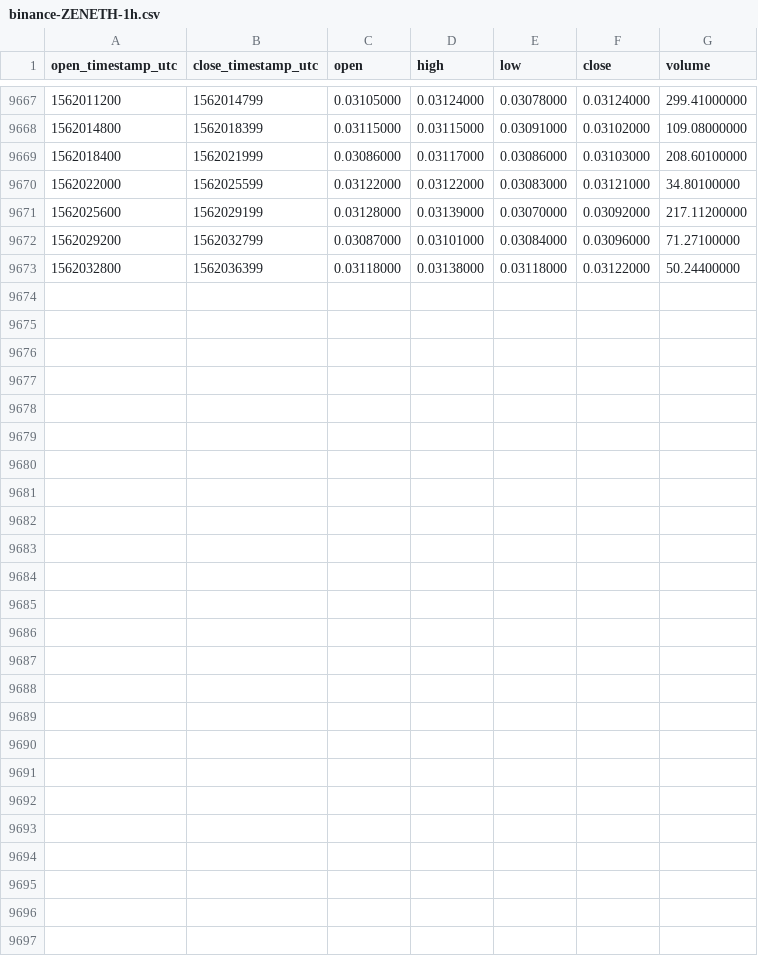
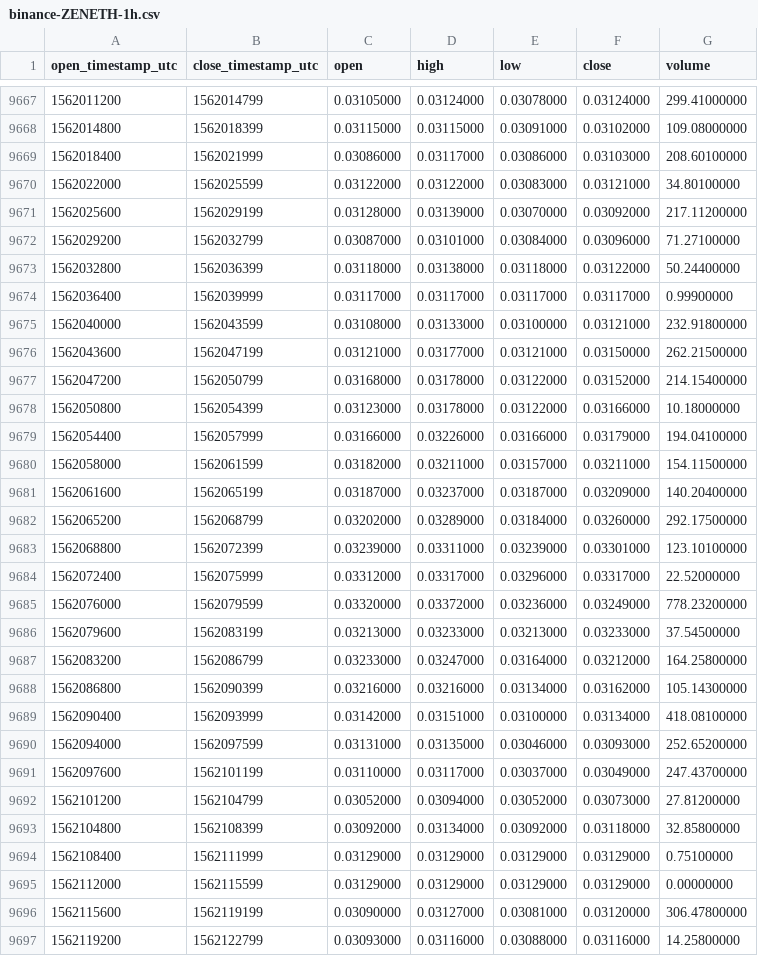
Before and after one commit to cryptobigbro/binance-ZENETH, a CSV file: binance-ZENETH-1h.csv, drawn as a sheet; only a part is shown, gaps mark what is left out.

Commit message:
Update OHLCV data.

```diff
--- a/binance-ZENETH-1h.csv
+++ b/binance-ZENETH-1h.csv
@@ -9673 +9673,25 @@ open_timestamp_utc,close_timestamp_utc,open,high,low,close,volume
 1562032800,1562036399,0.03118000,0.03138000,0.03118000,0.03122000,50.24400000
+1562036400,1562039999,0.03117000,0.03117000,0.03117000,0.03117000,0.99900000
+1562040000,1562043599,0.03108000,0.03133000,0.03100000,0.03121000,232.91800000
+1562043600,1562047199,0.03121000,0.03177000,0.03121000,0.03150000,262.21500000
+1562047200,1562050799,0.03168000,0.03178000,0.03122000,0.03152000,214.15400000
+1562050800,1562054399,0.03123000,0.03178000,0.03122000,0.03166000,10.18000000
+1562054400,1562057999,0.03166000,0.03226000,0.03166000,0.03179000,194.04100000
+1562058000,1562061599,0.03182000,0.03211000,0.03157000,0.03211000,154.11500000
+1562061600,1562065199,0.03187000,0.03237000,0.03187000,0.03209000,140.20400000
+1562065200,1562068799,0.03202000,0.03289000,0.03184000,0.03260000,292.17500000
+1562068800,1562072399,0.03239000,0.03311000,0.03239000,0.03301000,123.10100000
+1562072400,1562075999,0.03312000,0.03317000,0.03296000,0.03317000,22.52000000
+1562076000,1562079599,0.03320000,0.03372000,0.03236000,0.03249000,778.23200000
+1562079600,1562083199,0.03213000,0.03233000,0.03213000,0.03233000,37.54500000
+1562083200,1562086799,0.03233000,0.03247000,0.03164000,0.03212000,164.25800000
+1562086800,1562090399,0.03216000,0.03216000,0.03134000,0.03162000,105.14300000
+1562090400,1562093999,0.03142000,0.03151000,0.03100000,0.03134000,418.08100000
+1562094000,1562097599,0.03131000,0.03135000,0.03046000,0.03093000,252.65200000
+1562097600,1562101199,0.03110000,0.03117000,0.03037000,0.03049000,247.43700000
+1562101200,1562104799,0.03052000,0.03094000,0.03052000,0.03073000,27.81200000
+1562104800,1562108399,0.03092000,0.03134000,0.03092000,0.03118000,32.85800000
+1562108400,1562111999,0.03129000,0.03129000,0.03129000,0.03129000,0.75100000
+1562112000,1562115599,0.03129000,0.03129000,0.03129000,0.03129000,0.00000000
+1562115600,1562119199,0.03090000,0.03127000,0.03081000,0.03120000,306.47800000
+1562119200,1562122799,0.03093000,0.03116000,0.03088000,0.03116000,14.25800000
```
Also changed, not shown: binance-ZENETH-1d.csv.
